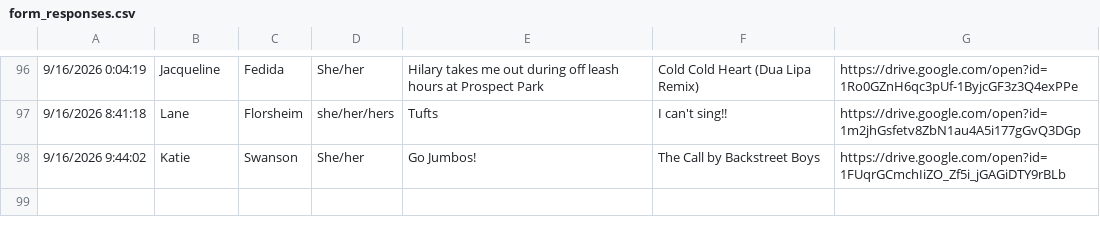
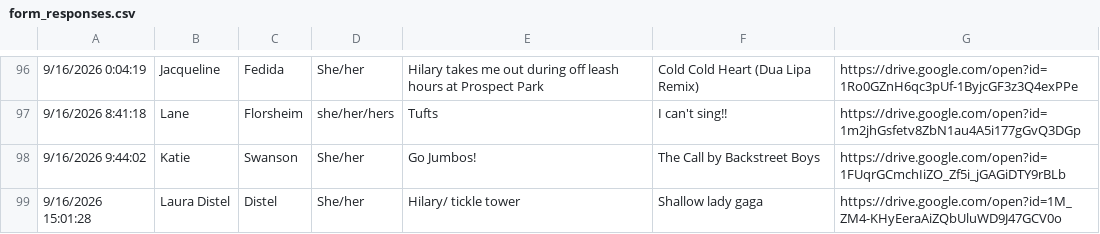
Before and after one commit to elliottengelmann/elliott-and-hilary-wedding, a CSV file: incoming/form_responses.csv, drawn as a sheet; only a part is shown, gaps mark what is left out; the diff names each change by its address in the sheet, - before the commit and + after, or states it on an @@ line.

Commit message:
Form response from laura_distel_distel (automated)

```diff
--- a/incoming/form_responses.csv
+++ b/incoming/form_responses.csv
+row 99: 9/16/2026 15:01:28 | Laura Distel | Distel | She/her | Hilary/ tickle tower | Shallow lady gaga | https://drive.google.com/open?id=1M_ZM4-KHyEeraAiZQbUluWD9J47GCV0o
```
Also changed, not shown: 1 other file.
